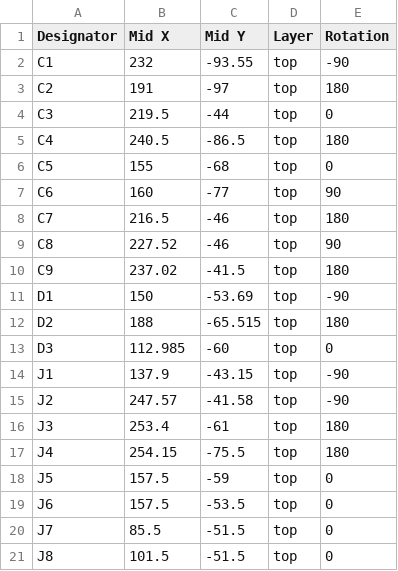
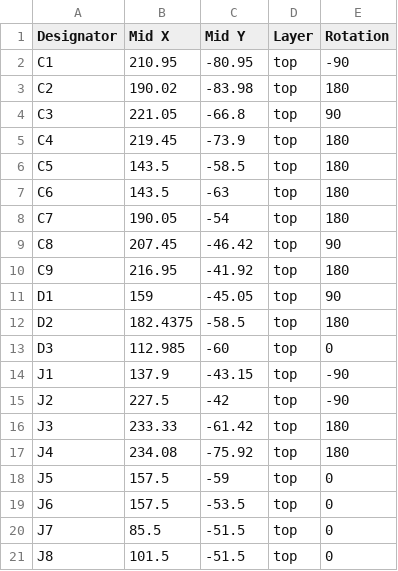
Before and after one commit to WeatherlyMed/BrokeCW, a CSV file: BrokeCWposition.csv, drawn as a sheet; only a part is shown; the diff covers the shown part only.

```diff
--- a/BrokeCWposition.csv
+++ b/BrokeCWposition.csv
@@ -1,18 +1,18 @@
 Designator, Mid X, Mid Y, Layer, Rotation
-C1,232,-93.55, top,-90
-C2,191,-97, top,180
-C3,219.5,-44, top,0
-C4,240.5,-86.5, top,180
-C5,155,-68, top,0
-C6,160,-77, top,90
-C7,216.5,-46, top,180
-C8,227.52,-46, top,90
-C9,237.02,-41.5, top,180
-D1,150,-53.69, top,-90
-D2,188,-65.515, top,180
+C1,210.95,-80.95, top,-90
+C2,190.02,-83.98, top,180
+C3,221.05,-66.8, top,90
+C4,219.45,-73.9, top,180
+C5,143.5,-58.5, top,180
+C6,143.5,-63, top,180
+C7,190.05,-54, top,180
+C8,207.45,-46.42, top,90
+C9,216.95,-41.92, top,180
+D1,159,-45.05, top,90
+D2,182.4375,-58.5, top,180
 D3,112.985,-60, top,0
 J1,137.9,-43.15, top,-90
-J2,247.57,-41.58, top,-90
-J3,253.4,-61, top,180
-J4,254.15,-75.5, top,180
+J2,227.5,-42, top,-90
+J3,233.33,-61.42, top,180
+J4,234.08,-75.92, top,180
 J5,157.5,-59, top,0
```
Also changed, not shown: 1 added row, 7 removed rows and 38 edited cells elsewhere in this file, 1 other file.
